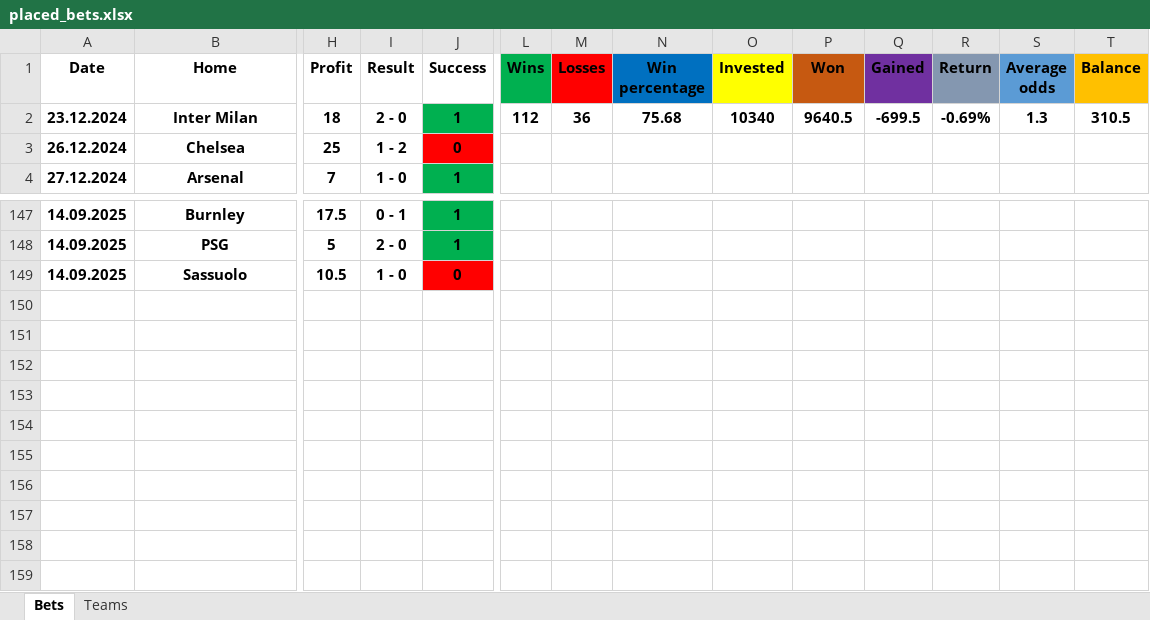
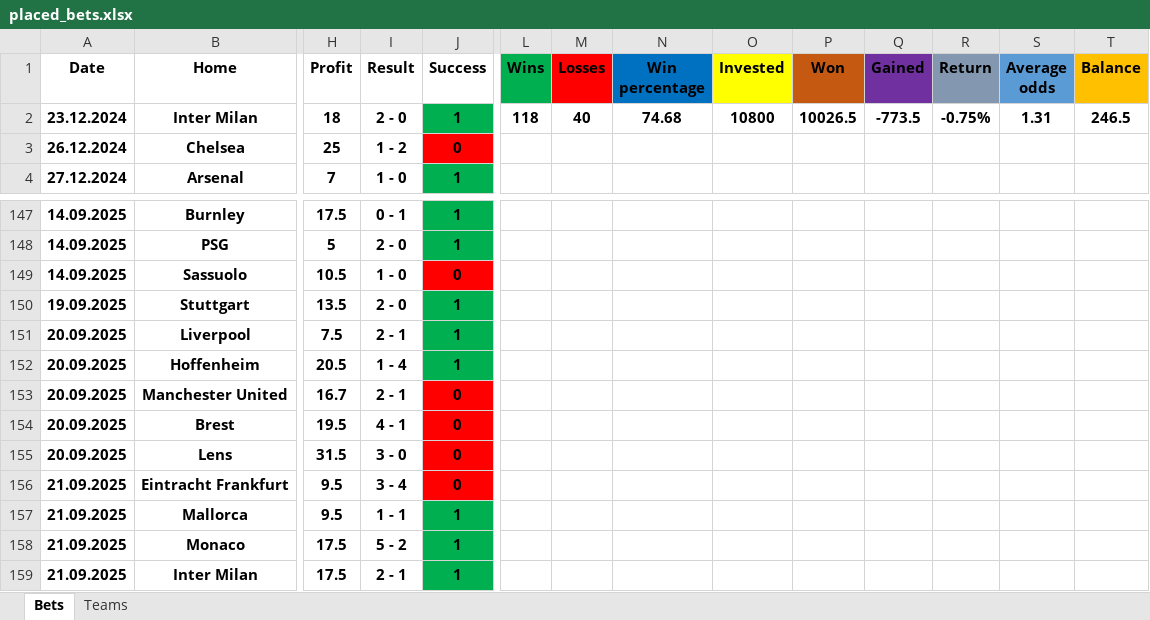
Before and after one commit to Tudor299/Bet-Tracking-App, an Excel workbook: app/placed_bets.xlsx, sheet Bets, drawn as a sheet; only a part is shown, gaps mark what is left out; values as stored, in another font and other column widths than the file's, no borders; rows hold the shown columns only; the diff names each change by its address in the sheet, - before the commit and + after, or states it on an @@ line.

```diff
--- a/app/placed_bets.xlsx (sheet Bets)
+++ b/app/placed_bets.xlsx (sheet Bets)
-L2 (Wins): 112
+L2 (Wins): 118
-M2 (Losses): 36
+M2 (Losses): 40
-N2 (Win percentage): 75.68
+N2 (Win percentage): 74.68
-O2 (Invested): 10340
+O2 (Invested): 10800
-P2 (Won): 9640.5
+P2 (Won): 10026.5
-Q2 (Gained): -699.5
+Q2 (Gained): -773.5
-R2 (Return): -0.69%
+R2 (Return): -0.75%
-S2 (Average odds): 1.3
+S2 (Average odds): 1.31
-T2 (Balance): 310.5
+T2 (Balance): 246.5
+row 150: 19.09.2025 | Stuttgart | 13.5 | 2 - 0 | 1
+row 151: 20.09.2025 | Liverpool | 7.5 | 2 - 1 | 1
+row 152: 20.09.2025 | Hoffenheim | 20.5 | 1 - 4 | 1
+row 153: 20.09.2025 | Manchester United | 16.7 | 2 - 1 | 0
+row 154: 20.09.2025 | Brest | 19.5 | 4 - 1 | 0
+row 155: 20.09.2025 | Lens | 31.5 | 3 - 0 | 0
+row 156: 21.09.2025 | Eintracht Frankfurt | 9.5 | 3 - 4 | 0
+row 157: 21.09.2025 | Mallorca | 9.5 | 1 - 1 | 1
+row 158: 21.09.2025 | Monaco | 17.5 | 5 - 2 | 1
+row 159: 21.09.2025 | Inter Milan | 17.5 | 2 - 1 | 1
```
Also changed, not shown: sheet Teams, 10 other files.
